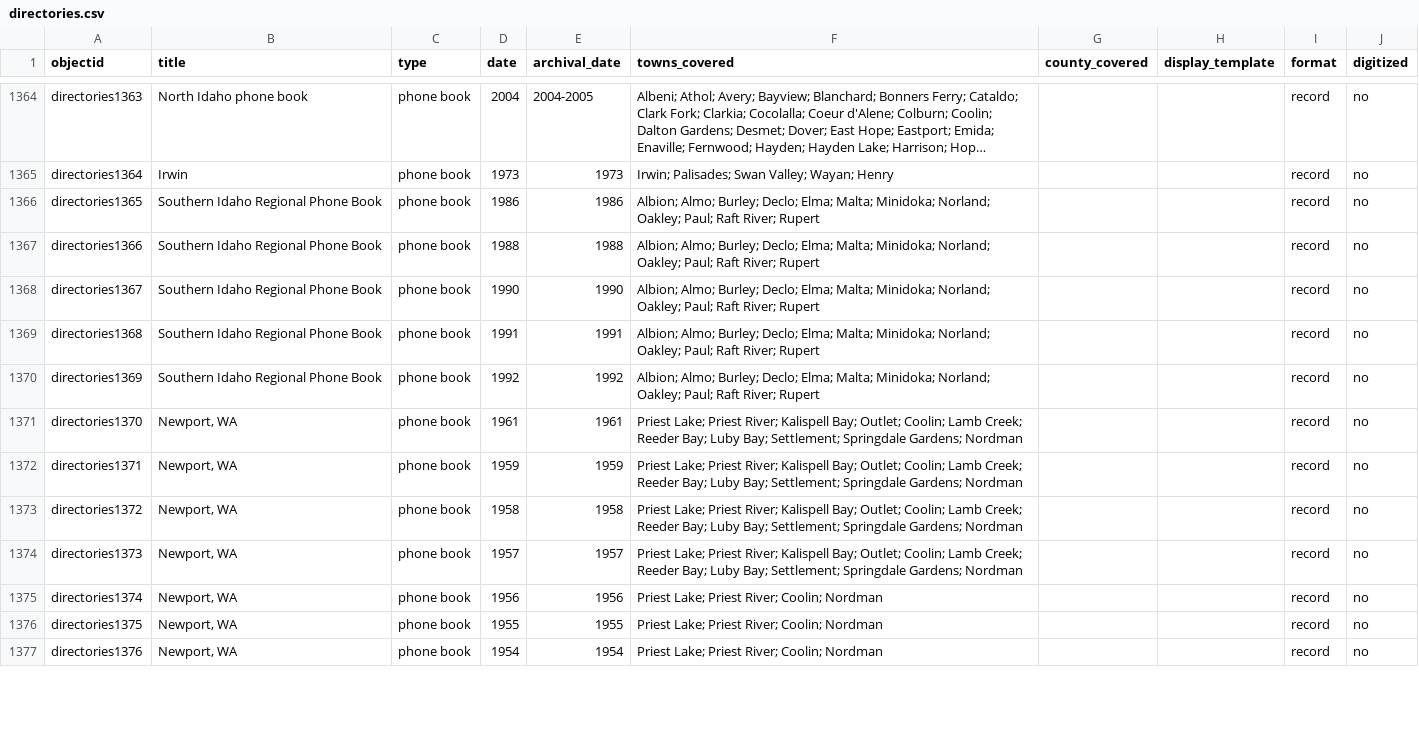
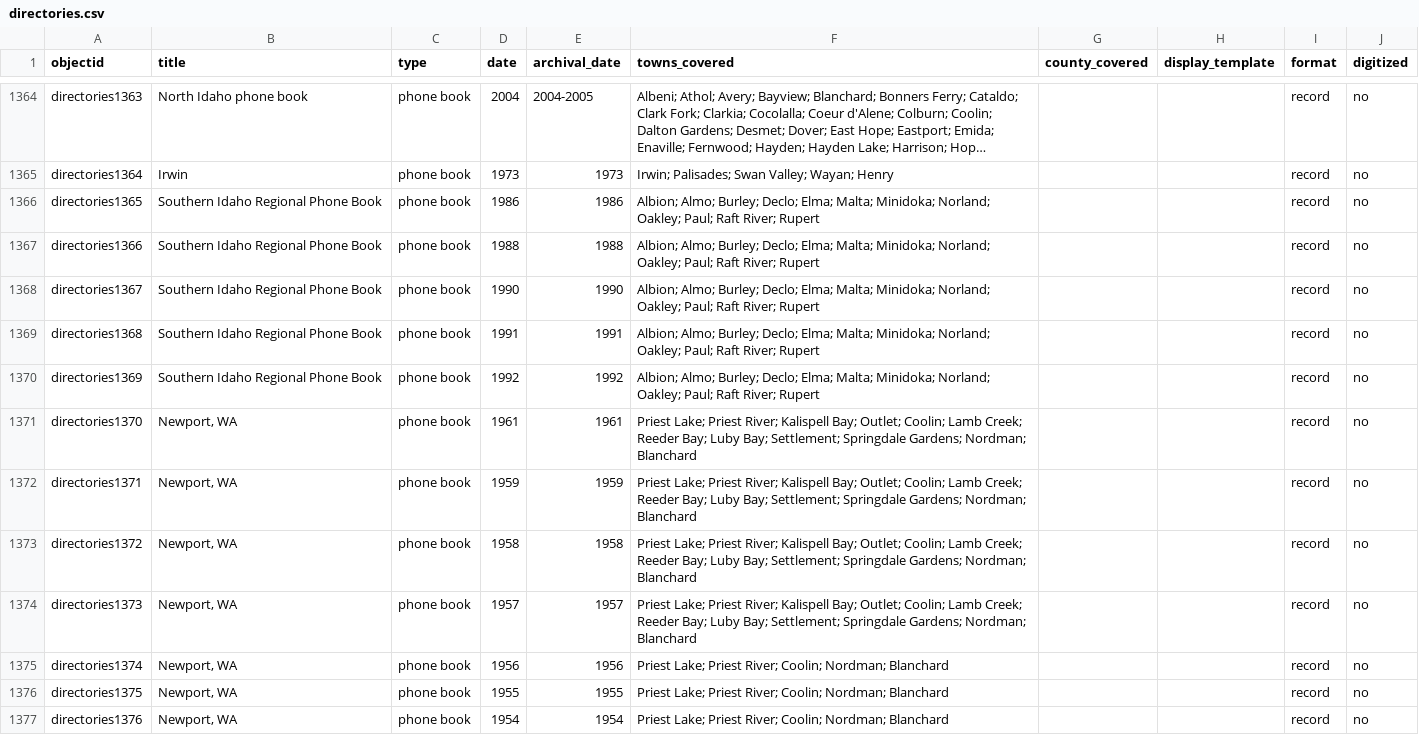
Before and after one commit to hastingsspec/directoriesspec, a CSV file: _data/directories.csv, drawn as a sheet; only a part is shown, gaps mark what is left out; long unchanged cells end in …; the diff covers the shown part only.

Commit message:
metadata update

```diff
--- a/_data/directories.csv
+++ b/_data/directories.csv
@@ -1370,8 +1370,8 @@ directories1368,Southern Idaho Regional Phone Book,phone book,1991,1991,Albion;
 directories1369,Southern Idaho Regional Phone Book,phone book,1992,1992,Albion; Almo; Burley; Declo; Elma; Malta; Minidoka; Norland; Oakley; Paul; Raft River; Rupert,,,record,no
-directories1370,"Newport, WA",phone book,1961,1961,Priest Lake; Priest River; Kalispell Bay; Outlet; Coolin; Lamb Creek; Reeder Bay; Luby Bay; Settlement; Springdale Gardens; Nordman,,,record,no
-directories1371,"Newport, WA",phone book,1959,1959,Priest Lake; Priest River; Kalispell Bay; Outlet; Coolin; Lamb Creek; Reeder Bay; Luby Bay; Settlement; Springdale Gardens; Nordman,,,record,no
-directories1372,"Newport, WA",phone book,1958,1958,Priest Lake; Priest River; Kalispell Bay; Outlet; Coolin; Lamb Creek; Reeder Bay; Luby Bay; Settlement; Springdale Gardens; Nordman,,,record,no
-directories1373,"Newport, WA",phone book,1957,1957,Priest Lake; Priest River; Kalispell Bay; Outlet; Coolin; Lamb Creek; Reeder Bay; Luby Bay; Settlement; Springdale Gardens; Nordman,,,record,no
-directories1374,"Newport, WA",phone book,1956,1956,Priest Lake; Priest River; Coolin; Nordman,,,record,no
-directories1375,"Newport, WA",phone book,1955,1955,Priest Lake; Priest River; Coolin; Nordman,,,record,no
-directories1376,"Newport, WA",phone book,1954,1954,Priest Lake; Priest River; Coolin; Nordman,,,record,no
+directories1370,"Newport, WA",phone book,1961,1961,Priest Lake; Priest River; Kalispell Bay; Outlet; Coolin; Lamb Creek; Reeder Bay; Luby Bay; Settlement; Springdale Gardens; Nordman; Blanchard,,,record,no
+directories1371,"Newport, WA",phone book,1959,1959,Priest Lake; Priest River; Kalispell Bay; Outlet; Coolin; Lamb Creek; Reeder Bay; Luby Bay; Settlement; Springdale Gardens; Nordman; Blanchard,,,record,no
+directories1372,"Newport, WA",phone book,1958,1958,Priest Lake; Priest River; Kalispell Bay; Outlet; Coolin; Lamb Creek; Reeder Bay; Luby Bay; Settlement; Springdale Gardens; Nordman; Blanchard,,,record,no
+directories1373,"Newport, WA",phone book,1957,1957,Priest Lake; Priest River; Kalispell Bay; Outlet; Coolin; Lamb Creek; Reeder Bay; Luby Bay; Settlement; Springdale Gardens; Nordman; Blanchard,,,record,no
+directories1374,"Newport, WA",phone book,1956,1956,Priest Lake; Priest River; Coolin; Nordman; Blanchard,,,record,no
+directories1375,"Newport, WA",phone book,1955,1955,Priest Lake; Priest River; Coolin; Nordman; Blanchard,,,record,no
+directories1376,"Newport, WA",phone book,1954,1954,Priest Lake; Priest River; Coolin; Nordman; Blanchard,,,record,no
```
Also changed, not shown: 14 edited cells elsewhere in this file.
